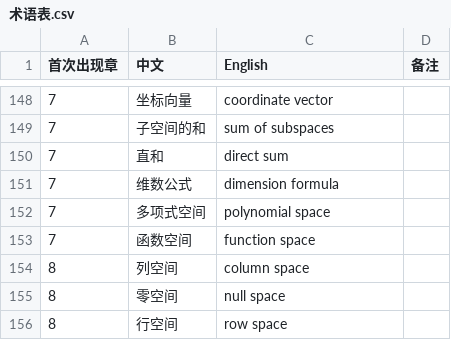
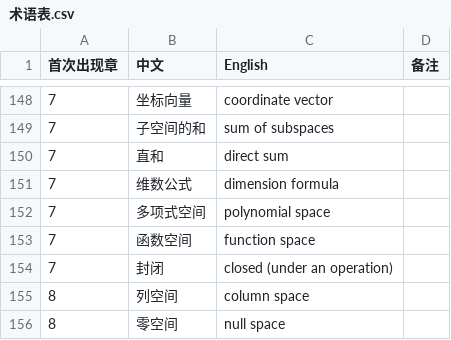
Before and after one commit to eddiezgq/WenQuest, a CSV file: textbook/linalg/conventions/术语表.csv, drawn as a sheet; only a part is shown, gaps mark what is left out; the shorter side is filled out with more unchanged rows; the diff names each change by its address in the sheet, - before the commit and + after, or states it on an @@ line.

```diff
--- a/textbook/linalg/conventions/术语表.csv
+++ b/textbook/linalg/conventions/术语表.csv
+row 154: 7 | 封闭 | closed (under an operation)
```
Also changed, not shown: 33 other files.
